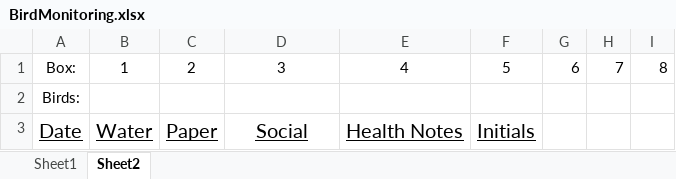
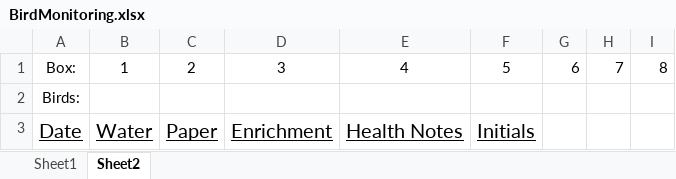
Before and after one commit to NeuralSyntaxLab/lab-handbook, an Excel workbook: Lab Forms/BirdMonitoring.xlsx, sheet Sheet2, drawn as a sheet; values as stored, in another font and other column widths than the file's, no borders; the diff names each change by its address in the sheet, - before the commit and + after, or states it on an @@ line.

Commit message:
Update BirdMonitoring.xlsx

```diff
--- a/Lab Forms/BirdMonitoring.xlsx (sheet Sheet2)
+++ b/Lab Forms/BirdMonitoring.xlsx (sheet Sheet2)
-D3: Social
+D3: Enrichment
```
Also changed, not shown: sheet Sheet1.
